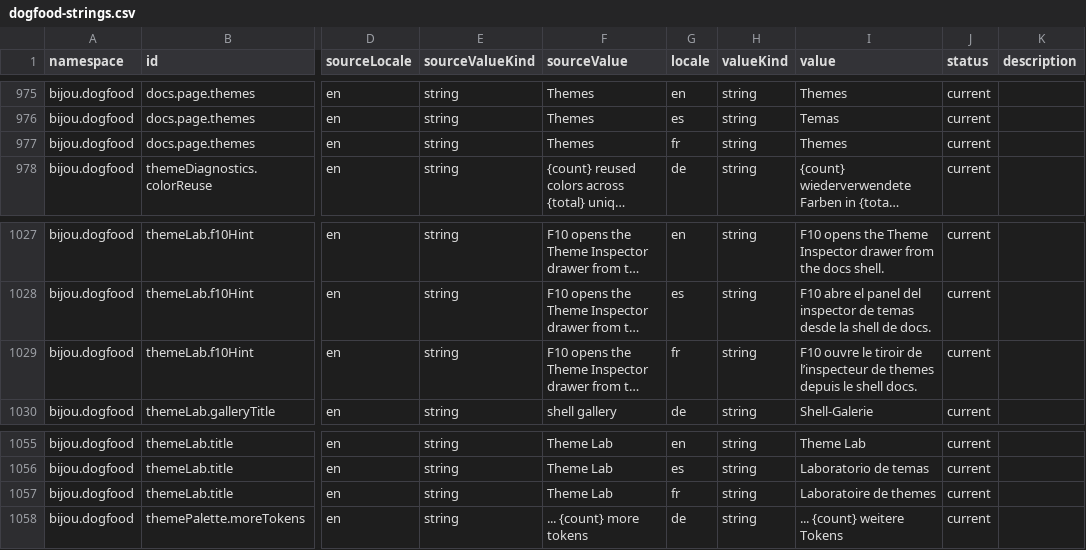
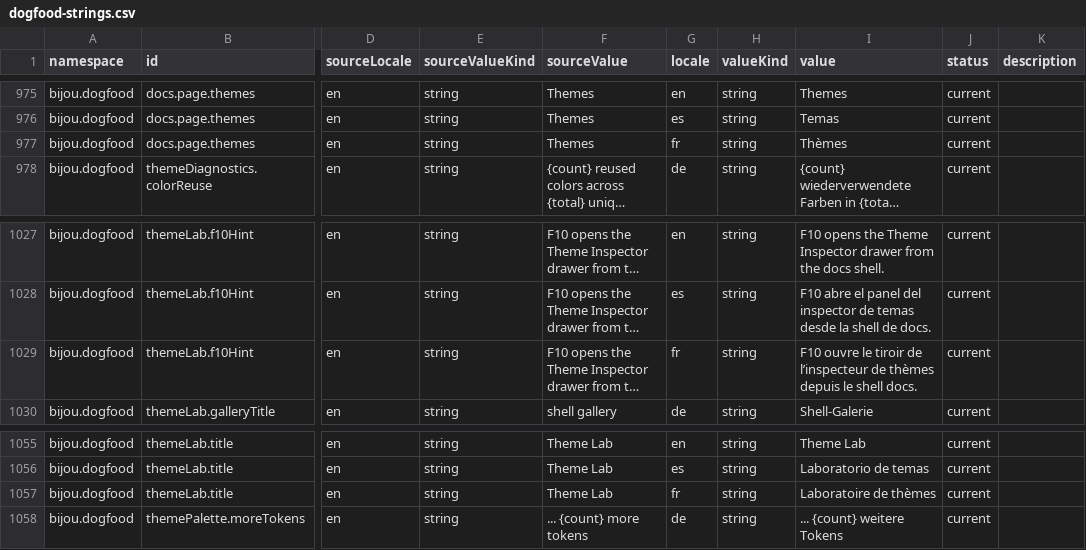
Before and after one commit to flyingrobots/bijou, a CSV file: examples/docs/i18n/source/dogfood-strings.csv, drawn as a sheet; only a part is shown, gaps mark what is left out; long unchanged cells end in …; the diff covers the shown part only; the diff names each change by its address in the sheet, - before the commit and + after, or states it on an @@ line.

Commit message:
Fix theme inspector review issues

```diff
--- a/examples/docs/i18n/source/dogfood-strings.csv
+++ b/examples/docs/i18n/source/dogfood-strings.csv
-I977 (value): Themes
+I977 (value): Thèmes
-I1029 (value): …l’inspecteur de themes depuis le…
+I1029 (value): …l’inspecteur de thèmes depuis le…
-I1057 (value): Laboratoire de themes
+I1057 (value): Laboratoire de thèmes
```
Also changed, not shown: 7 edited cells elsewhere in this file, 9 other files.
